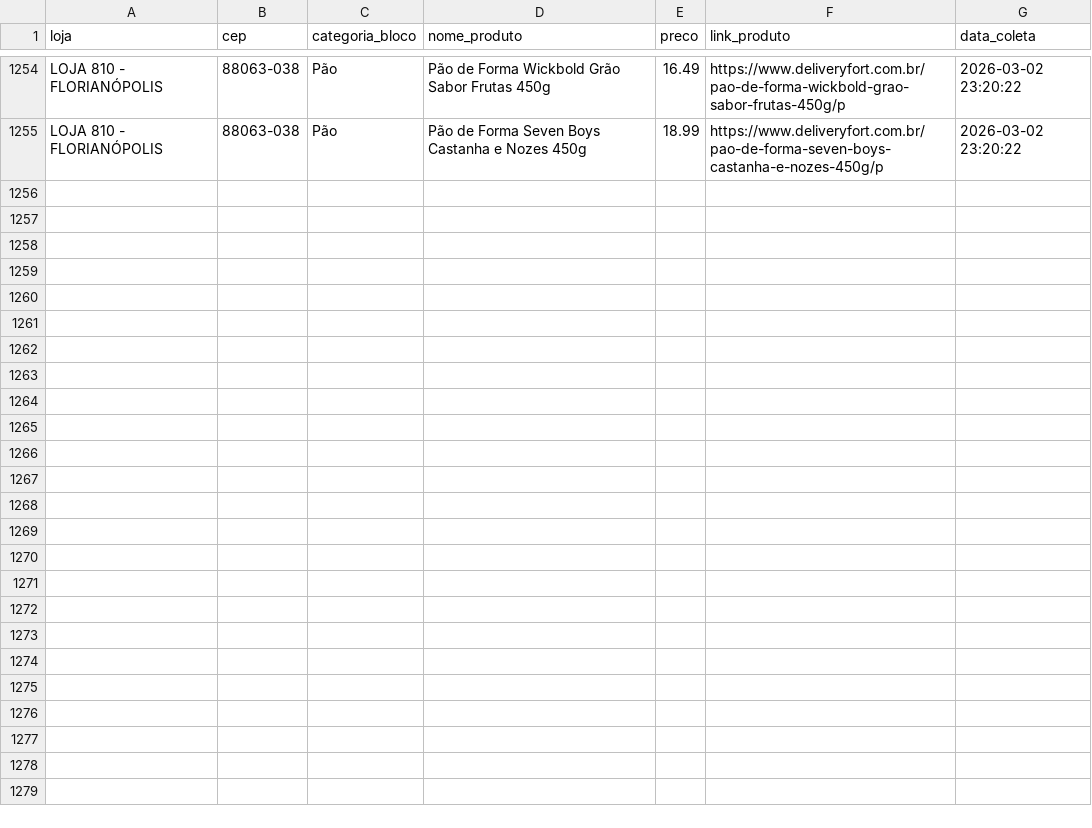
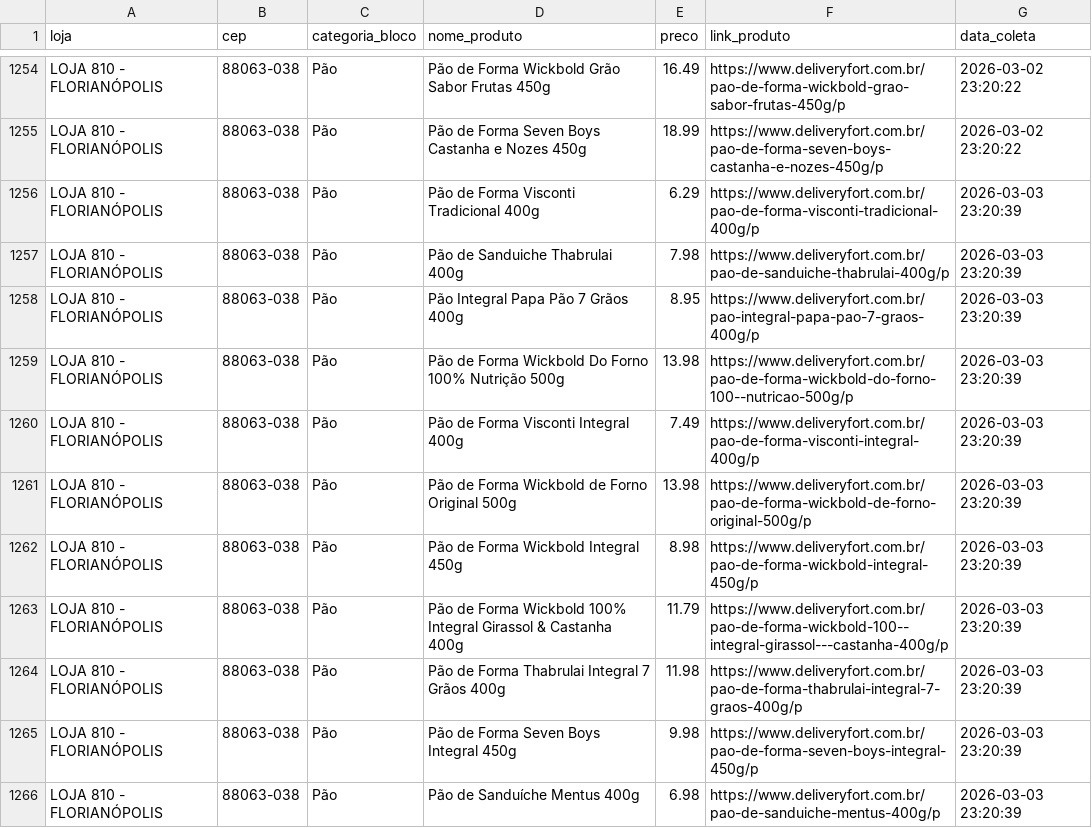
Before and after one commit to andreromaooliveira90/PROJETO_PRECOS_FORT, a CSV file: data/raw/precos_fort_pão_historico.csv, drawn as a sheet; only a part is shown, gaps mark what is left out; the diff covers the shown part only; the diff names each change by its address in the sheet, - before the commit and + after, or states it on an @@ line.

```diff
--- a/data/raw/precos_fort_pão_historico.csv
+++ b/data/raw/precos_fort_pão_historico.csv
+row 1256: LOJA 810 - FLORIANÓPOLIS | 88063-038 | Pão | Pão de Forma Visconti Tradicional 400g | 6.29 | https://www.deliveryfort.com.br/pao-de-forma-visconti-tradicional-400g/p | 2026-03-03 23:20:39
+row 1257: LOJA 810 - FLORIANÓPOLIS | 88063-038 | Pão | Pão de Sanduiche Thabrulai 400g | 7.98 | https://www.deliveryfort.com.br/pao-de-sanduiche-thabrulai-400g/p | 2026-03-03 23:20:39
+row 1258: LOJA 810 - FLORIANÓPOLIS | 88063-038 | Pão | Pão Integral Papa Pão 7 Grãos 400g | 8.95 | https://www.deliveryfort.com.br/pao-integral-papa-pao-7-graos-400g/p | 2026-03-03 23:20:39
+row 1259: LOJA 810 - FLORIANÓPOLIS | 88063-038 | Pão | Pão de Forma Wickbold Do Forno 100% Nutrição 500g | 13.98 | https://www.deliveryfort.com.br/pao-de-forma-wickbold-do-forno-100--nutricao-500g/p | 2026-03-03 23:20:39
+row 1260: LOJA 810 - FLORIANÓPOLIS | 88063-038 | Pão | Pão de Forma Visconti Integral 400g | 7.49 | https://www.deliveryfort.com.br/pao-de-forma-visconti-integral-400g/p | 2026-03-03 23:20:39
+row 1261: LOJA 810 - FLORIANÓPOLIS | 88063-038 | Pão | Pão de Forma Wickbold de Forno Original 500g | 13.98 | https://www.deliveryfort.com.br/pao-de-forma-wickbold-de-forno-original-500g/p | 2026-03-03 23:20:39
+row 1262: LOJA 810 - FLORIANÓPOLIS | 88063-038 | Pão | Pão de Forma Wickbold Integral 450g | 8.98 | https://www.deliveryfort.com.br/pao-de-forma-wickbold-integral-450g/p | 2026-03-03 23:20:39
+row 1263: LOJA 810 - FLORIANÓPOLIS | 88063-038 | Pão | Pão de Forma Wickbold 100% Integral Girassol & Castanha 400g | 11.79 | https://www.deliveryfort.com.br/pao-de-forma-wickbold-100--integral-girassol---castanha-400g/p | 2026-03-03 23:20:39
+row 1264: LOJA 810 - FLORIANÓPOLIS | 88063-038 | Pão | Pão de Forma Thabrulai Integral 7 Grãos 400g | 11.98 | https://www.deliveryfort.com.br/pao-de-forma-thabrulai-integral-7-graos-400g/p | 2026-03-03 23:20:39
+row 1265: LOJA 810 - FLORIANÓPOLIS | 88063-038 | Pão | Pão de Forma Seven Boys Integral 450g | 9.98 | https://www.deliveryfort.com.br/pao-de-forma-seven-boys-integral-450g/p | 2026-03-03 23:20:39
+row 1266: LOJA 810 - FLORIANÓPOLIS | 88063-038 | Pão | Pão de Sanduíche Mentus 400g | 6.98 | https://www.deliveryfort.com.br/pao-de-sanduiche-mentus-400g/p | 2026-03-03 23:20:39
```
Also changed, not shown: 11 added rows elsewhere in this file, data/raw/precos_fort_arroz_historico.csv, data/raw/precos_fort_café_500g_historico.csv, 11 other files.
